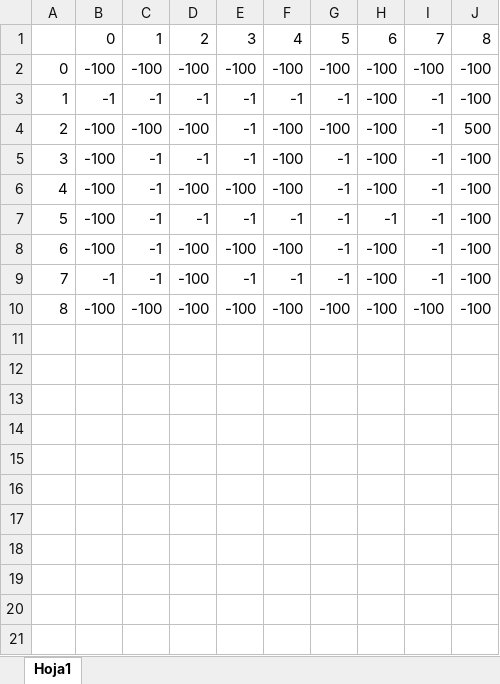
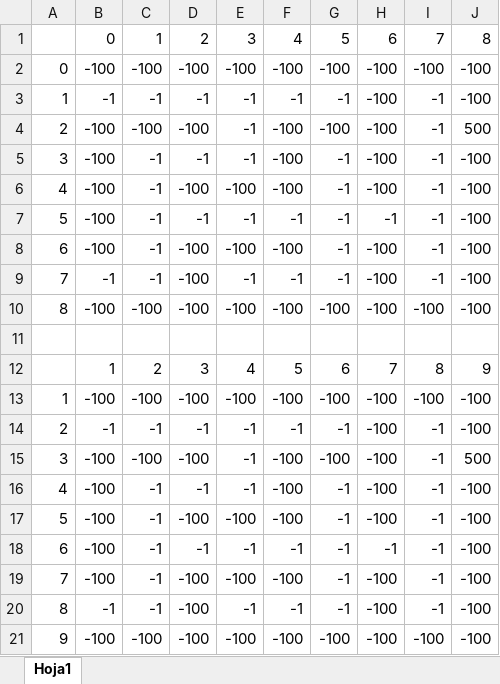
Before and after one commit to rabarza/Laberinto-Q-Learning, an Excel workbook: Ejemplo Q_learning.xlsx, sheet Hoja1, drawn as a sheet; values as stored, in another font and other column widths than the file's, no borders; conditional formats not drawn; the diff names each change by its address in the sheet, - before the commit and + after, or states it on an @@ line.

```diff
--- a/Ejemplo Q_learning.xlsx (sheet Hoja1)
+++ b/Ejemplo Q_learning.xlsx (sheet Hoja1)
+row 11: (empty)
+row 12:  | 1 | 2 | 3 | 4 | 5 | 6 | 7 | 8 | 9
+row 13: 1 | -100 | -100 | -100 | -100 | -100 | -100 | -100 | -100 | -100
+row 14: 2 | -1 | -1 | -1 | -1 | -1 | -1 | -100 | -1 | -100
+row 15: 3 | -100 | -100 | -100 | -1 | -100 | -100 | -100 | -1 | 500
+row 16: 4 | -100 | -1 | -1 | -1 | -100 | -1 | -100 | -1 | -100
+row 17: 5 | -100 | -1 | -100 | -100 | -100 | -1 | -100 | -1 | -100
+row 18: 6 | -100 | -1 | -1 | -1 | -1 | -1 | -1 | -1 | -100
+row 19: 7 | -100 | -1 | -100 | -100 | -100 | -1 | -100 | -1 | -100
+row 20: 8 | -1 | -1 | -100 | -1 | -1 | -1 | -100 | -1 | -100
+row 21: 9 | -100 | -100 | -100 | -100 | -100 | -100 | -100 | -100 | -100
```
Also changed, not shown: 7 other files.
